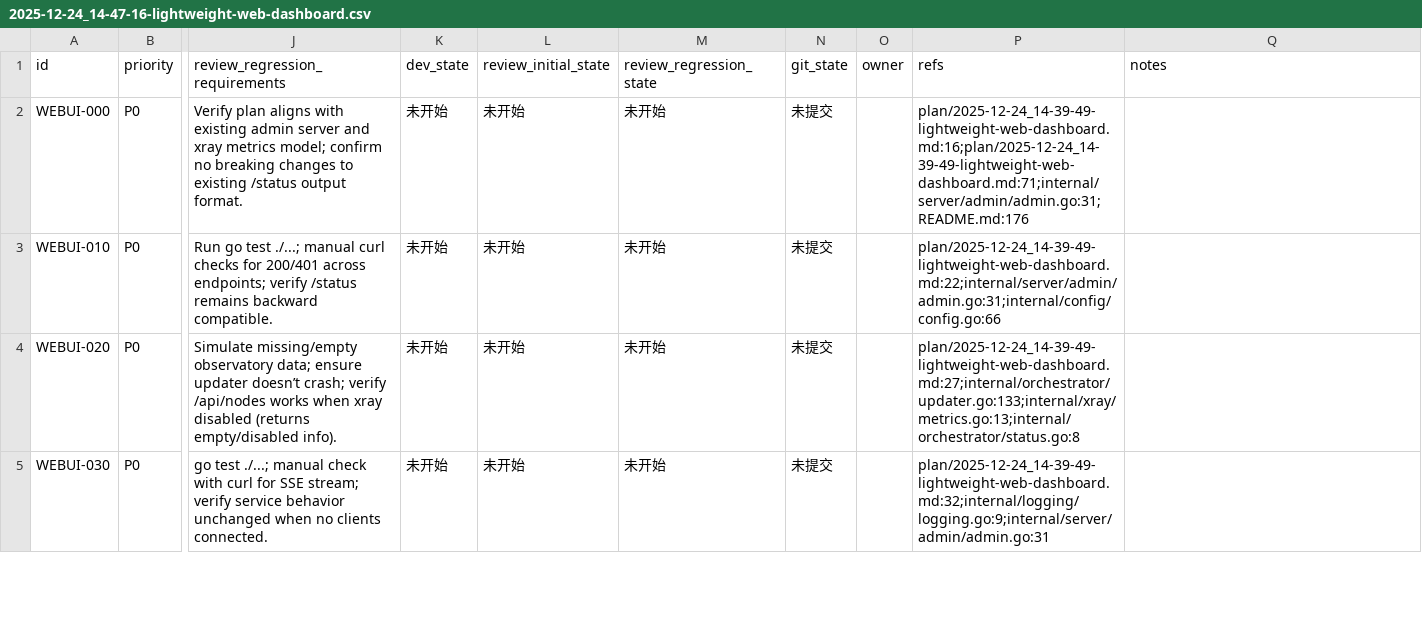
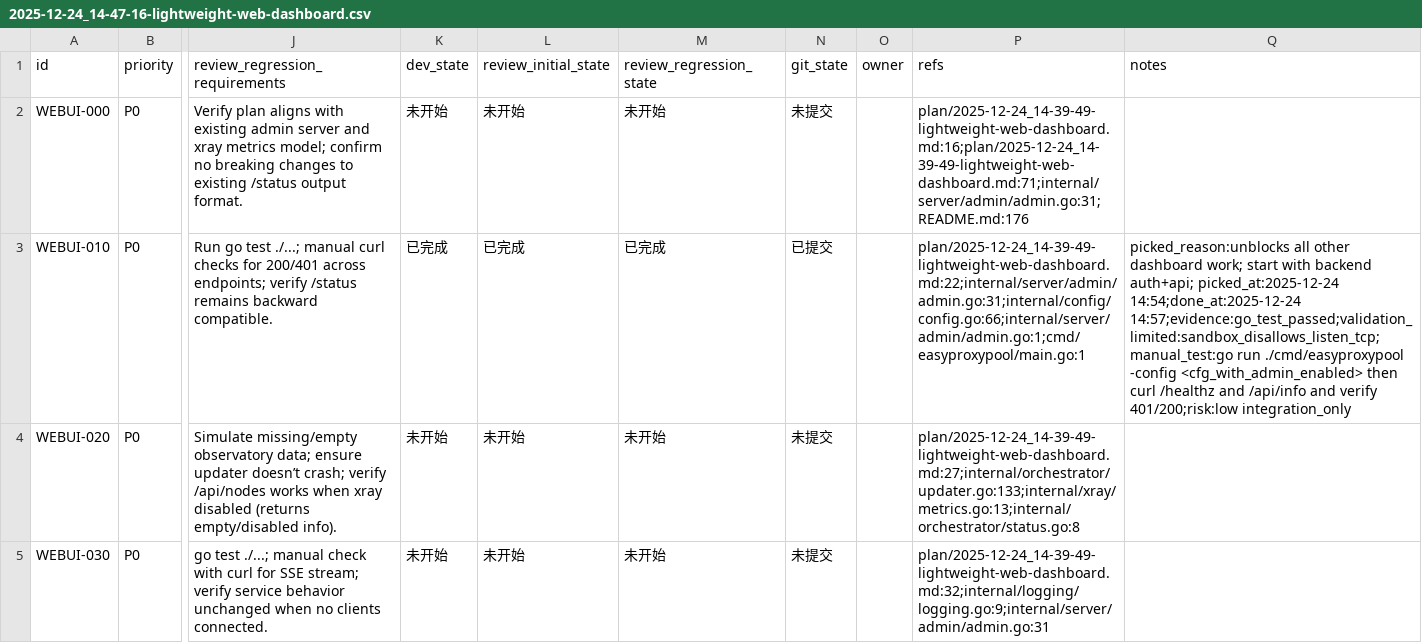
Before and after one commit to CodeBoy2006/EasyProxyPool, a CSV file: issues/2025-12-24_14-47-16-lightweight-web-dashboard.csv, drawn as a sheet; only a part is shown, gaps mark what is left out; the diff names each change by its address in the sheet, - before the commit and + after, or states it on an @@ line.

Commit message:
[WEBUI-010] Extend admin API and add auth middleware

```diff
--- a/issues/2025-12-24_14-47-16-lightweight-web-dashboard.csv
+++ b/issues/2025-12-24_14-47-16-lightweight-web-dashboard.csv
-K3 (dev_state): 未开始
+K3 (dev_state): 已完成
-L3 (review_initial_state): 未开始
+L3 (review_initial_state): 已完成
-M3 (review_regression_state): 未开始
+M3 (review_regression_state): 已完成
-N3 (git_state): 未提交
+N3 (git_state): 已提交
-P3 (refs): plan/2025-12-24_14-39-49-lightweight-web-dashboard.md:22;internal/server/admin/admin.go:31;internal/config/config.go:66
+P3 (refs): plan/2025-12-24_14-39-49-lightweight-web-dashboard.md:22;internal/server/admin/admin.go:31;internal/config/config.go:66;internal/server/admin/admin.go:1;cmd/easyproxypool/main.go:1
-Q3 (notes): (empty)
+Q3 (notes): picked_reason:unblocks all other dashboard work; start with backend auth+api; picked_at:2025-12-24 14:54;done_at:2025-12-24 14:57;evidence:go_test_passed;validation_limited:sandbox_disallows_listen_tcp;manual_test:go run ./cmd/easyproxypool -config <cfg_with_admin_enabled> then curl /healthz and /api/info and verify 401/200;risk:low integration_only
```
Also changed, not shown: 4 other files.
